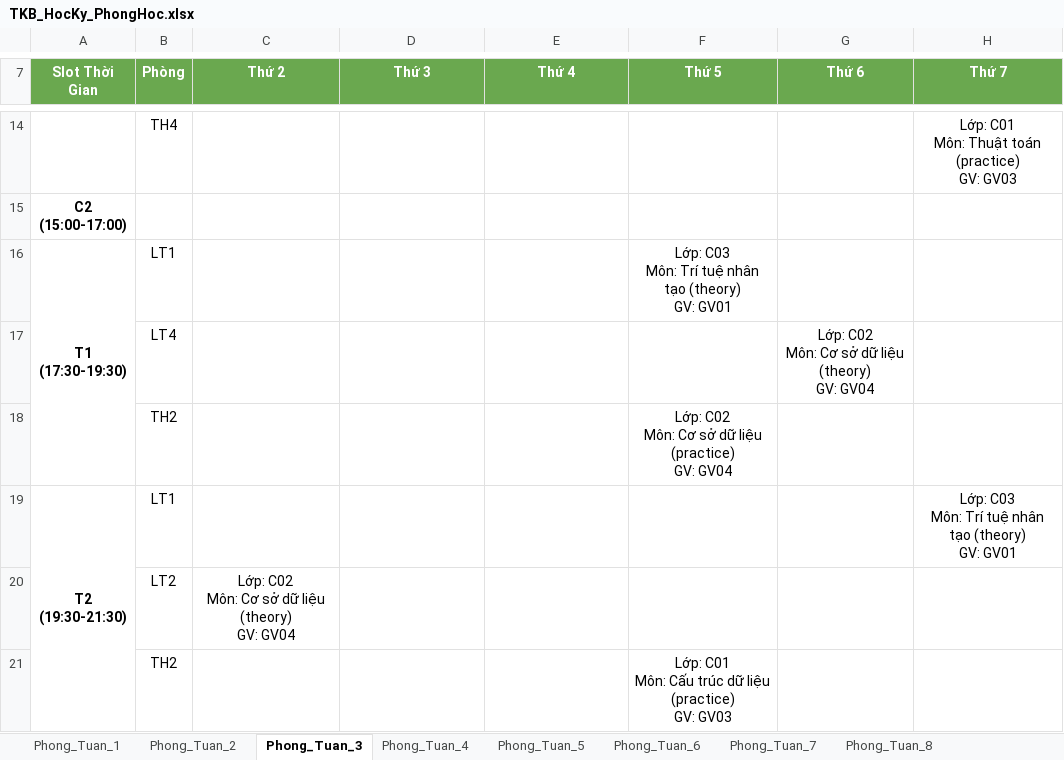
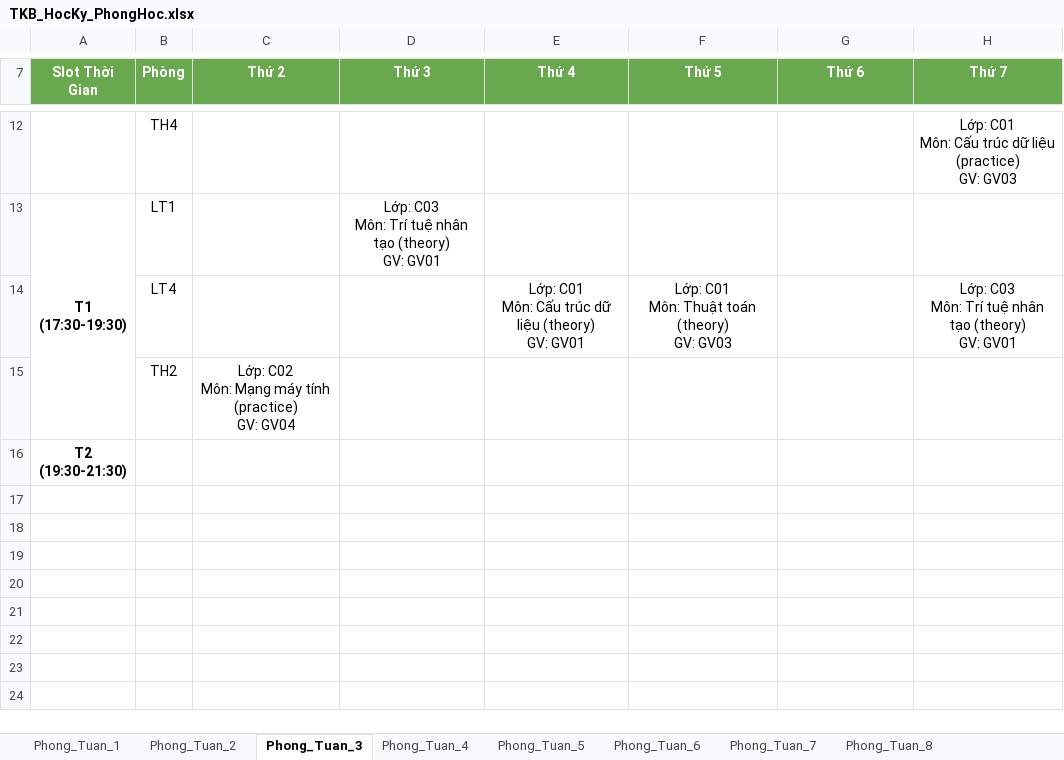
Before and after one commit to dat-nglt/cusc-schedule, an Excel workbook: timetabling_GA/results/TKB_HocKy_PhongHoc.xlsx, sheet Phong_Tuan_3, drawn as a sheet; only a part is shown, gaps mark what is left out; values as stored, in another font and other column widths than the file's, no borders; removed rows and columns are numbered as before the commit, all else as after; ↵ is a line break in a cell; the diff covers the shown part only; the diff names each change by its address in the sheet, - before the commit and + after, or states it on an @@ line.

```diff
--- a/timetabling_GA/results/TKB_HocKy_PhongHoc.xlsx (sheet Phong_Tuan_3)
+++ b/timetabling_GA/results/TKB_HocKy_PhongHoc.xlsx (sheet Phong_Tuan_3)
-H12 (Thứ 7): …C01 ↵ Môn: Thuật toán (practice) ↵ GV:…
+H12 (Thứ 7): …C01 ↵ Môn: Cấu trúc dữ liệu (practice) ↵ GV:…
-row 15: C2 ↵ (15:00-17:00)
-D13 (Thứ 3): (empty)
+D13 (Thứ 3): Lớp: C03 ↵ Môn: Trí tuệ nhân tạo (theory) ↵ GV: GV01
-F13 (Thứ 5): Lớp: C03 ↵ Môn: Trí tuệ nhân tạo (theory) ↵ GV: GV01
+F13 (Thứ 5): (empty)
-row 17:  | LT4 |  |  |  |  | Lớp: C02 ↵ Môn: Cơ sở dữ liệu (theory) ↵ GV: GV04
-row 18:  | TH2 |  |  |  | Lớp: C02 ↵ Môn: Cơ sở dữ liệu (practice) ↵ GV: GV04
+row 14:  | LT4 |  |  | Lớp: C01 ↵ Môn: Cấu trúc dữ liệu (theory) ↵ GV: GV01 | Lớp: C01 ↵ Môn: Thuật toán (theory) ↵ GV: GV03 |  | Lớp: C03 ↵ Môn: Trí tuệ nhân tạo (theory) ↵ GV: GV01
+row 15:  | TH2 | Lớp: C02 ↵ Môn: Mạng máy tính (practice) ↵ GV: GV04
-A19:A21 merged
-B16 (Phòng): LT1
+B16 (Phòng): (empty)
-H16 (Thứ 7): Lớp: C03 ↵ Môn: Trí tuệ nhân tạo (theory) ↵ GV: GV01
+H16 (Thứ 7): (empty)
-row 20:  | LT2 | Lớp: C02 ↵ Môn: Cơ sở dữ liệu (theory) ↵ GV: GV04
-row 21:  | TH2 |  |  |  | Lớp: C01 ↵ Môn: Cấu trúc dữ liệu (practice) ↵ GV: GV03
```
Also changed, not shown: 3 added rows, 5 removed rows, 3 edited cells and merged cells elsewhere in this sheet, sheet Phong_Tuan_1, sheet Phong_Tuan_2, sheet Phong_Tuan_4, sheet Phong_Tuan_5, sheet Phong_Tuan_6, sheet Phong_Tuan_7, 8 more sheets, timetabling_GA/results/TKB_HocKy_GiangVien.xlsx, 26 other files.
